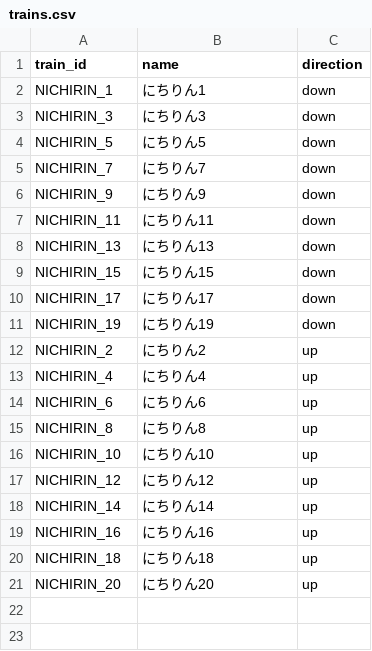
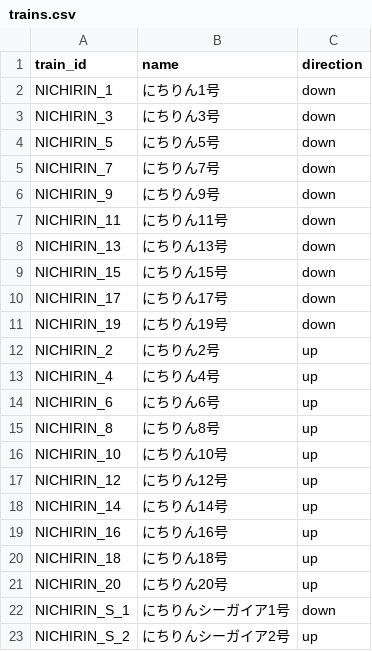
Before and after one commit to tetsuhagi/tetsudou-map-jp, a CSV file: data/timetables/NICHIRIN/trains.csv, drawn as a sheet.

```diff
--- a/data/timetables/NICHIRIN/trains.csv
+++ b/data/timetables/NICHIRIN/trains.csv
@@ -1,21 +1,23 @@
 train_id,name,direction
-NICHIRIN_1,にちりん1,down
-NICHIRIN_3,にちりん3,down
-NICHIRIN_5,にちりん5,down
-NICHIRIN_7,にちりん7,down
-NICHIRIN_9,にちりん9,down
-NICHIRIN_11,にちりん11,down
-NICHIRIN_13,にちりん13,down
-NICHIRIN_15,にちりん15,down
-NICHIRIN_17,にちりん17,down
-NICHIRIN_19,にちりん19,down
-NICHIRIN_2,にちりん2,up
-NICHIRIN_4,にちりん4,up
-NICHIRIN_6,にちりん6,up
-NICHIRIN_8,にちりん8,up
-NICHIRIN_10,にちりん10,up
-NICHIRIN_12,にちりん12,up
-NICHIRIN_14,にちりん14,up
-NICHIRIN_16,にちりん16,up
-NICHIRIN_18,にちりん18,up
-NICHIRIN_20,にちりん20,up
+NICHIRIN_1,にちりん1号,down
+NICHIRIN_3,にちりん3号,down
+NICHIRIN_5,にちりん5号,down
+NICHIRIN_7,にちりん7号,down
+NICHIRIN_9,にちりん9号,down
+NICHIRIN_11,にちりん11号,down
+NICHIRIN_13,にちりん13号,down
+NICHIRIN_15,にちりん15号,down
+NICHIRIN_17,にちりん17号,down
+NICHIRIN_19,にちりん19号,down
+NICHIRIN_2,にちりん2号,up
+NICHIRIN_4,にちりん4号,up
+NICHIRIN_6,にちりん6号,up
+NICHIRIN_8,にちりん8号,up
+NICHIRIN_10,にちりん10号,up
+NICHIRIN_12,にちりん12号,up
+NICHIRIN_14,にちりん14号,up
+NICHIRIN_16,にちりん16号,up
+NICHIRIN_18,にちりん18号,up
+NICHIRIN_20,にちりん20号,up
+NICHIRIN_S_1,にちりんシーガイア1号,down
+NICHIRIN_S_2,にちりんシーガイア2号,up
```
Also changed, not shown: data/timetables/NICHIRIN/holiday.csv, 5 other files.
